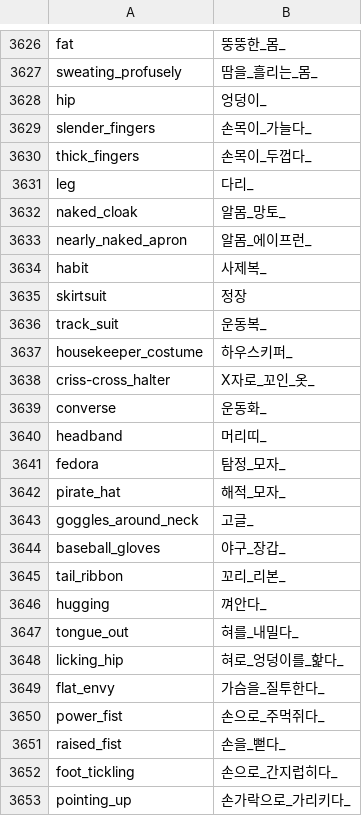
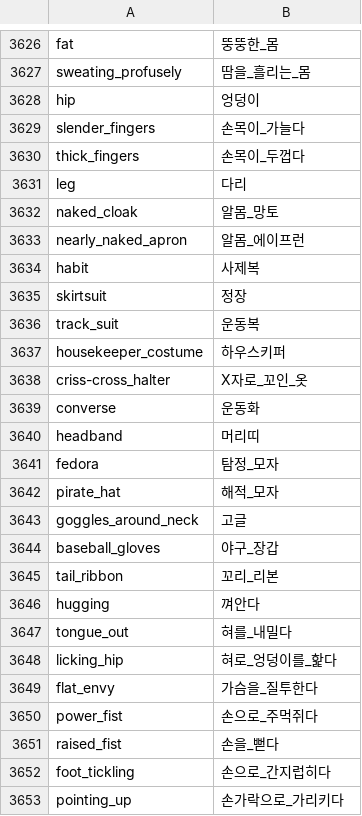
Before and after one commit to byoungju/a1111-sd-webui-tagcomplete, a CSV file: tags/danbooru4.csv, drawn as a sheet; only a part is shown, gaps mark what is left out; the diff covers the shown part only; the diff names each change by its address in the sheet, - before the commit and + after, or states it on an @@ line.

```diff
--- a/tags/danbooru4.csv
+++ b/tags/danbooru4.csv
-B3626: 뚱뚱한_몸_
+B3626: 뚱뚱한_몸
-B3627: 땀을_흘리는_몸_
+B3627: 땀을_흘리는_몸
-B3628: 엉덩이_
+B3628: 엉덩이
-B3629: 손목이_가늘다_
+B3629: 손목이_가늘다
-B3630: 손목이_두껍다_
+B3630: 손목이_두껍다
-B3631: 다리_
+B3631: 다리
-B3632: 알몸_망토_
+B3632: 알몸_망토
-B3633: 알몸_에이프런_
+B3633: 알몸_에이프런
-B3634: 사제복_
+B3634: 사제복
-B3636: 운동복_
+B3636: 운동복
-B3637: 하우스키퍼_
+B3637: 하우스키퍼
-B3638: X자로_꼬인_옷_
+B3638: X자로_꼬인_옷
-B3639: 운동화_
+B3639: 운동화
-B3640: 머리띠_
+B3640: 머리띠
-B3641: 탐정_모자_
+B3641: 탐정_모자
-B3642: 해적_모자_
+B3642: 해적_모자
-B3643: 고글_
+B3643: 고글
-B3644: 야구_장갑_
+B3644: 야구_장갑
-B3645: 꼬리_리본_
+B3645: 꼬리_리본
-B3646: 껴안다_
+B3646: 껴안다
-B3647: 혀를_내밀다_
+B3647: 혀를_내밀다
-B3648: 혀로_엉덩이를_핥다_
+B3648: 혀로_엉덩이를_핥다
-B3649: 가슴을_질투한다_
+B3649: 가슴을_질투한다
-B3650: 손으로_주먹쥐다_
+B3650: 손으로_주먹쥐다
-B3651: 손을_뻗다_
+B3651: 손을_뻗다
-B3652: 손으로_간지럽히다_
+B3652: 손으로_간지럽히다
-B3653: 손가락으로_가리키다_
+B3653: 손가락으로_가리키다
```
Also changed, not shown: 74 edited cells elsewhere in this file.
